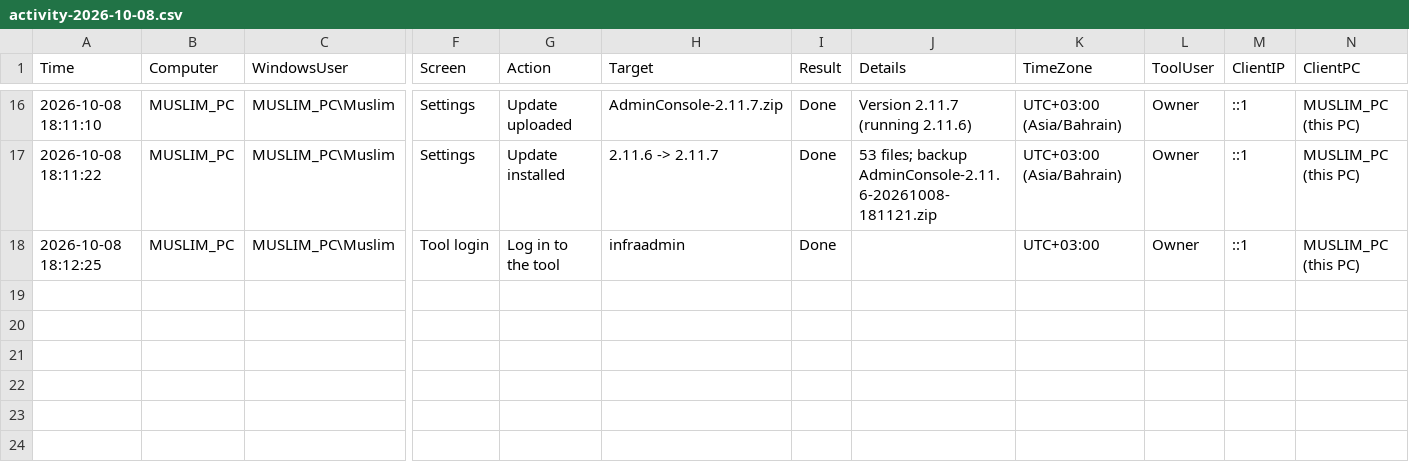
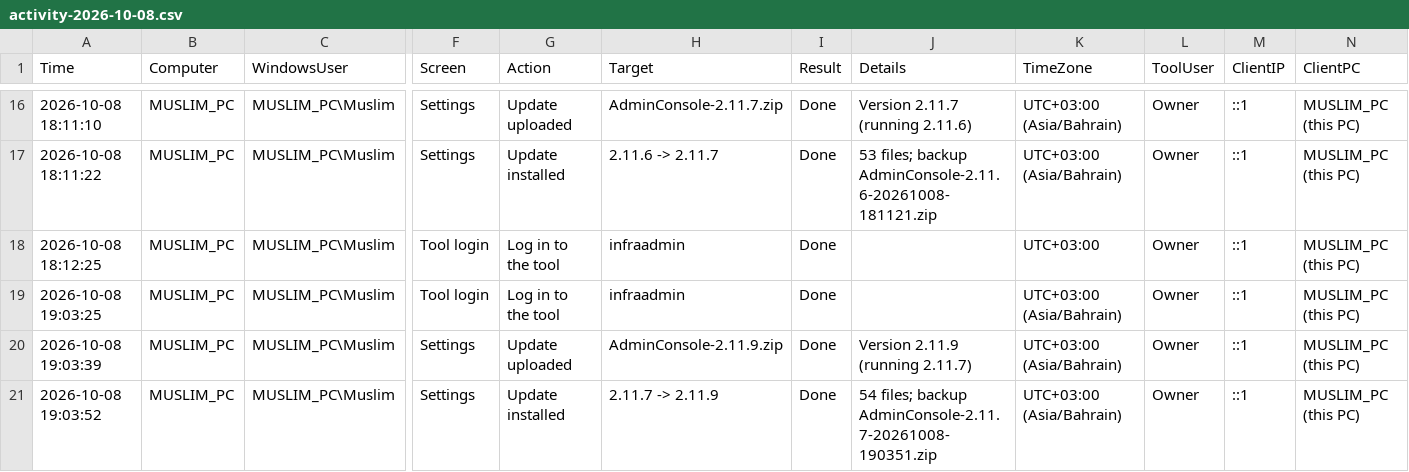
Before and after one commit to mbnetworku/Admin-Console-V1, a CSV file: logs/activity/2026-10/activity-2026-10-08.csv, drawn as a sheet; only a part is shown, gaps mark what is left out; rows hold the shown columns only; the diff names each change by its address in the sheet, - before the commit and + after, or states it on an @@ line.

```diff
--- a/logs/activity/2026-10/activity-2026-10-08.csv
+++ b/logs/activity/2026-10/activity-2026-10-08.csv
+row 19: 2026-10-08 19:03:25 | MUSLIM_PC | MUSLIM_PC\Muslim | Tool login | Log in to the tool | infraadmin | Done |  | UTC+03:00 (Asia/Bahrain) | Owner | ::1 | MUSLIM_PC (this PC)
+row 20: 2026-10-08 19:03:39 | MUSLIM_PC | MUSLIM_PC\Muslim | Settings | Update uploaded | AdminConsole-2.11.9.zip | Done | Version 2.11.9 (running 2.11.7) | UTC+03:00 (Asia/Bahrain) | Owner | ::1 | MUSLIM_PC (this PC)
+row 21: 2026-10-08 19:03:52 | MUSLIM_PC | MUSLIM_PC\Muslim | Settings | Update installed | 2.11.7 -> 2.11.9 | Done | 54 files; backup AdminConsole-2.11.7-20261008-190351.zip | UTC+03:00 (Asia/Bahrain) | Owner | ::1 | MUSLIM_PC (this PC)
```
Also changed, not shown: logs/login-audit-2026-10.csv, 15 other files.
